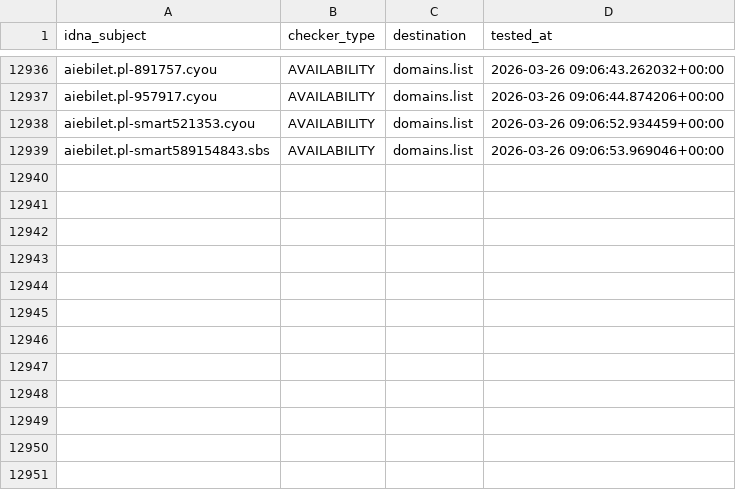
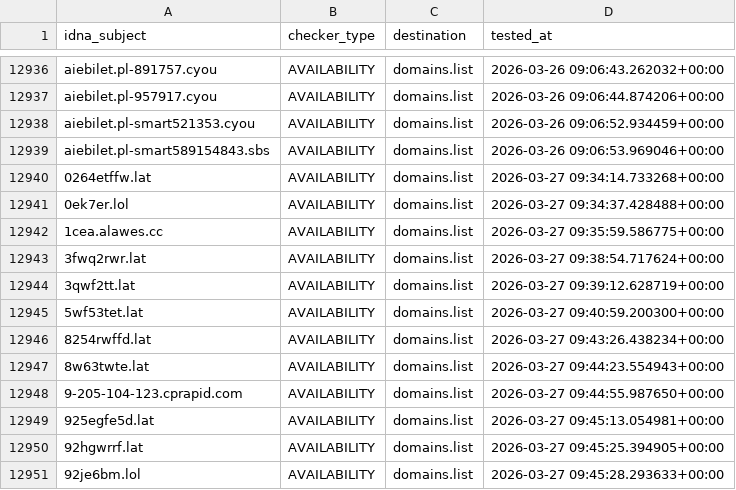
Before and after one commit to Ultimate-Hosts-Blacklist/KADhosts_azet12, a CSV file: .pyfunceble/inactive.csv, drawn as a sheet; only a part is shown, gaps mark what is left out; the diff names each change by its address in the sheet, - before the commit and + after, or states it on an @@ line.

```diff
--- a/.pyfunceble/inactive.csv
+++ b/.pyfunceble/inactive.csv
+row 12940: 0264etffw.lat | AVAILABILITY | domains.list | 2026-03-27 09:34:14.733268+00:00
+row 12941: 0ek7er.lol | AVAILABILITY | domains.list | 2026-03-27 09:34:37.428488+00:00
+row 12942: 1cea.alawes.cc | AVAILABILITY | domains.list | 2026-03-27 09:35:59.586775+00:00
+row 12943: 3fwq2rwr.lat | AVAILABILITY | domains.list | 2026-03-27 09:38:54.717624+00:00
+row 12944: 3qwf2tt.lat | AVAILABILITY | domains.list | 2026-03-27 09:39:12.628719+00:00
+row 12945: 5wf53tet.lat | AVAILABILITY | domains.list | 2026-03-27 09:40:59.200300+00:00
+row 12946: 8254rwffd.lat | AVAILABILITY | domains.list | 2026-03-27 09:43:26.438234+00:00
+row 12947: 8w63twte.lat | AVAILABILITY | domains.list | 2026-03-27 09:44:23.554943+00:00
+row 12948: 9-205-104-123.cprapid.com | AVAILABILITY | domains.list | 2026-03-27 09:44:55.987650+00:00
+row 12949: 925egfe5d.lat | AVAILABILITY | domains.list | 2026-03-27 09:45:13.054981+00:00
+row 12950: 92hgwrrf.lat | AVAILABILITY | domains.list | 2026-03-27 09:45:25.394905+00:00
+row 12951: 92je6bm.lol | AVAILABILITY | domains.list | 2026-03-27 09:45:28.293633+00:00
```
Also changed, not shown: 15 other files.
